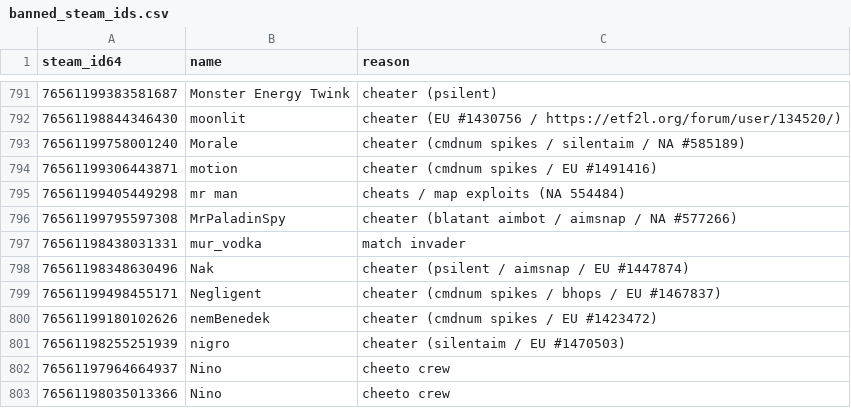
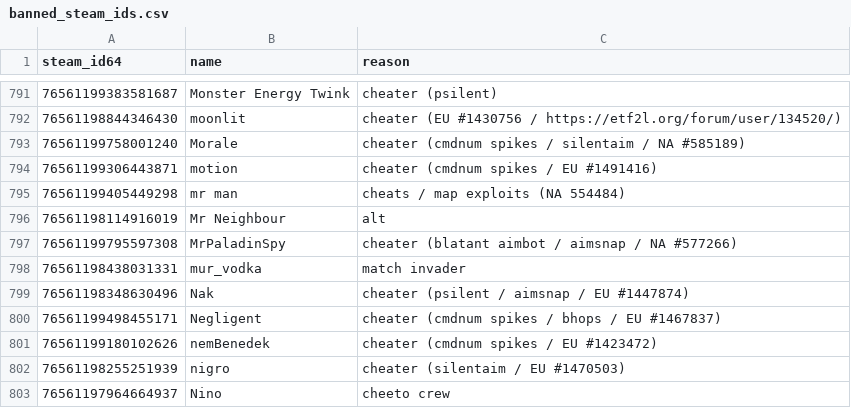
Before and after one commit to Arie/serveme, a CSV file: doc/banned_steam_ids.csv, drawn as a sheet; only a part is shown, gaps mark what is left out; the shorter side is filled out with more unchanged rows; the diff names each change by its address in the sheet, - before the commit and + after, or states it on an @@ line.

```diff
--- a/doc/banned_steam_ids.csv
+++ b/doc/banned_steam_ids.csv
+row 796: 76561198114916019 | Mr Neighbour | alt
```
Also changed, not shown: doc/banned_ips.csv.
